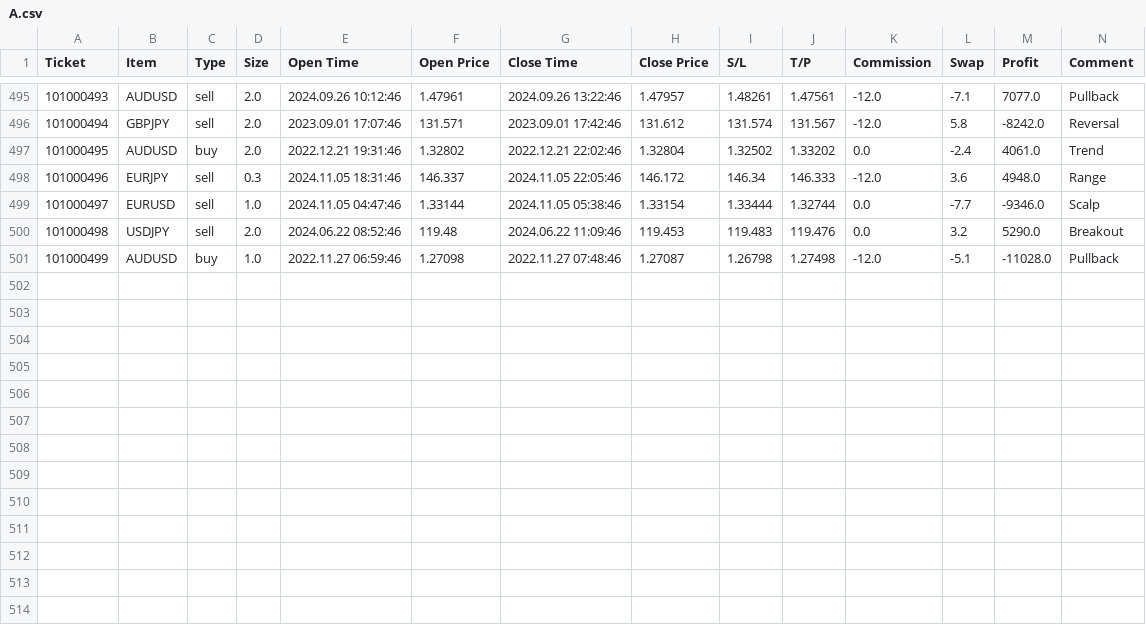
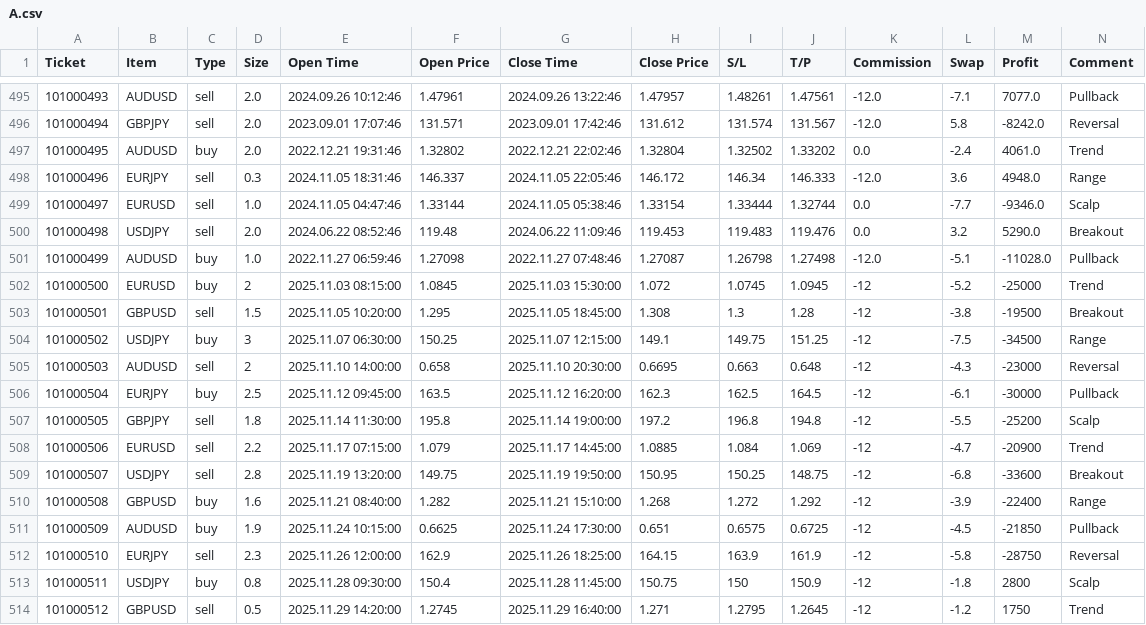
Before and after one commit to LENS1208/innerlog, a CSV file: public/demo/A.csv, drawn as a sheet; only a part is shown, gaps mark what is left out; the diff names each change by its address in the sheet, - before the commit and + after, or states it on an @@ line.

```diff
--- a/public/demo/A.csv
+++ b/public/demo/A.csv
+row 502: 101000500 | EURUSD | buy | 2 | 2025.11.03 08:15:00 | 1.0845 | 2025.11.03 15:30:00 | 1.072 | 1.0745 | 1.0945 | -12 | -5.2 | -25000 | Trend
+row 503: 101000501 | GBPUSD | sell | 1.5 | 2025.11.05 10:20:00 | 1.295 | 2025.11.05 18:45:00 | 1.308 | 1.3 | 1.28 | -12 | -3.8 | -19500 | Breakout
+row 504: 101000502 | USDJPY | buy | 3 | 2025.11.07 06:30:00 | 150.25 | 2025.11.07 12:15:00 | 149.1 | 149.75 | 151.25 | -12 | -7.5 | -34500 | Range
+row 505: 101000503 | AUDUSD | sell | 2 | 2025.11.10 14:00:00 | 0.658 | 2025.11.10 20:30:00 | 0.6695 | 0.663 | 0.648 | -12 | -4.3 | -23000 | Reversal
+row 506: 101000504 | EURJPY | buy | 2.5 | 2025.11.12 09:45:00 | 163.5 | 2025.11.12 16:20:00 | 162.3 | 162.5 | 164.5 | -12 | -6.1 | -30000 | Pullback
+row 507: 101000505 | GBPJPY | sell | 1.8 | 2025.11.14 11:30:00 | 195.8 | 2025.11.14 19:00:00 | 197.2 | 196.8 | 194.8 | -12 | -5.5 | -25200 | Scalp
+row 508: 101000506 | EURUSD | sell | 2.2 | 2025.11.17 07:15:00 | 1.079 | 2025.11.17 14:45:00 | 1.0885 | 1.084 | 1.069 | -12 | -4.7 | -20900 | Trend
+row 509: 101000507 | USDJPY | sell | 2.8 | 2025.11.19 13:20:00 | 149.75 | 2025.11.19 19:50:00 | 150.95 | 150.25 | 148.75 | -12 | -6.8 | -33600 | Breakout
+row 510: 101000508 | GBPUSD | buy | 1.6 | 2025.11.21 08:40:00 | 1.282 | 2025.11.21 15:10:00 | 1.268 | 1.272 | 1.292 | -12 | -3.9 | -22400 | Range
+row 511: 101000509 | AUDUSD | buy | 1.9 | 2025.11.24 10:15:00 | 0.6625 | 2025.11.24 17:30:00 | 0.651 | 0.6575 | 0.6725 | -12 | -4.5 | -21850 | Pullback
+row 512: 101000510 | EURJPY | sell | 2.3 | 2025.11.26 12:00:00 | 162.9 | 2025.11.26 18:25:00 | 164.15 | 163.9 | 161.9 | -12 | -5.8 | -28750 | Reversal
+row 513: 101000511 | USDJPY | buy | 0.8 | 2025.11.28 09:30:00 | 150.4 | 2025.11.28 11:45:00 | 150.75 | 150 | 150.9 | -12 | -1.8 | 2800 | Scalp
+row 514: 101000512 | GBPUSD | sell | 0.5 | 2025.11.29 14:20:00 | 1.2745 | 2025.11.29 16:40:00 | 1.271 | 1.2795 | 1.2645 | -12 | -1.2 | 1750 | Trend
```
Also changed, not shown: public/demo/C.csv, 1 other file.
